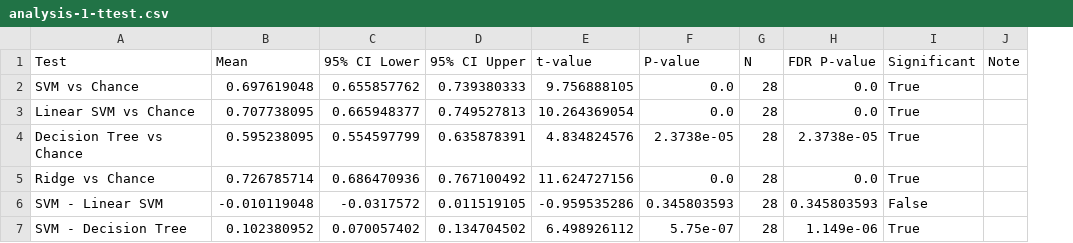
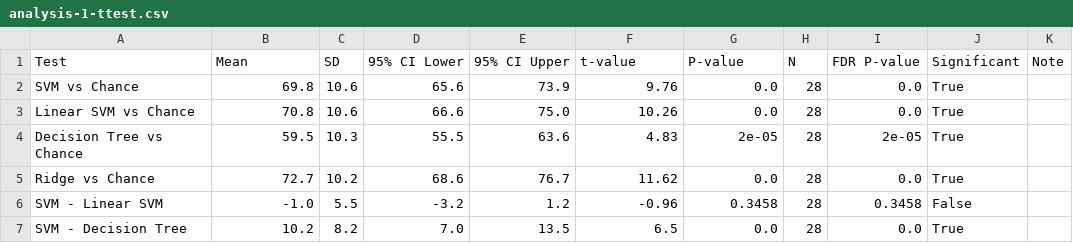
Before and after one commit to tpirnia/langEEG-thesis, a CSV file: results/by_analysis_number/analysis-1-ttest.csv, drawn as a sheet; only a part is shown; addresses are those after the commit; the diff covers the shown part only; the diff names each change by its address in the sheet, - before the commit and + after, or states it on an @@ line.

```diff
--- a/results/by_analysis_number/analysis-1-ttest.csv
+++ b/results/by_analysis_number/analysis-1-ttest.csv
+column C (SD), rows 2-7: 10.6 | 10.6 | 10.3 | 10.2 | 5.5 | 8.2
-B2 (Mean): 0.697619048
+B2 (Mean): 69.8
-D2 (95% CI Lower): 0.655857762
+D2 (95% CI Lower): 65.6
-E2 (95% CI Upper): 0.739380333
+E2 (95% CI Upper): 73.9
-F2 (t-value): 9.756888105
+F2 (t-value): 9.76
-B3 (Mean): 0.707738095
+B3 (Mean): 70.8
-D3 (95% CI Lower): 0.665948377
+D3 (95% CI Lower): 66.6
-E3 (95% CI Upper): 0.749527813
+E3 (95% CI Upper): 75.0
-F3 (t-value): 10.264369054
+F3 (t-value): 10.26
-B4 (Mean): 0.595238095
+B4 (Mean): 59.5
-D4 (95% CI Lower): 0.554597799
+D4 (95% CI Lower): 55.5
-E4 (95% CI Upper): 0.635878391
+E4 (95% CI Upper): 63.6
-F4 (t-value): 4.834824576
+F4 (t-value): 4.83
-G4 (P-value): 2.3738e-05
+G4 (P-value): 2e-05
-I4 (FDR P-value): 2.3738e-05
+I4 (FDR P-value): 2e-05
-B5 (Mean): 0.726785714
+B5 (Mean): 72.7
-D5 (95% CI Lower): 0.686470936
+D5 (95% CI Lower): 68.6
-E5 (95% CI Upper): 0.767100492
+E5 (95% CI Upper): 76.7
-F5 (t-value): 11.624727156
+F5 (t-value): 11.62
-B6 (Mean): -0.010119048
+B6 (Mean): -1.0
-D6 (95% CI Lower): -0.0317572
+D6 (95% CI Lower): -3.2
-E6 (95% CI Upper): 0.011519105
+E6 (95% CI Upper): 1.2
-F6 (t-value): -0.959535286
+F6 (t-value): -0.96
-G6 (P-value): 0.345803593
+G6 (P-value): 0.3458
-I6 (FDR P-value): 0.345803593
+I6 (FDR P-value): 0.3458
-B7 (Mean): 0.102380952
+B7 (Mean): 10.2
-D7 (95% CI Lower): 0.070057402
+D7 (95% CI Lower): 7.0
-E7 (95% CI Upper): 0.134704502
+E7 (95% CI Upper): 13.5
-F7 (t-value): 6.498926112
+F7 (t-value): 6.5
-G7 (P-value): 5.75e-07
+G7 (P-value): 0.0
-I7 (FDR P-value): 1.149e-06
+I7 (FDR P-value): 0.0
```
Also changed, not shown: 24 edited cells elsewhere in this file, results/by_analysis_number/analysis-2-ttest.csv, results/by_analysis_number/dataframe/analysis-1-observed-accuracy.csv, 19 other files.
